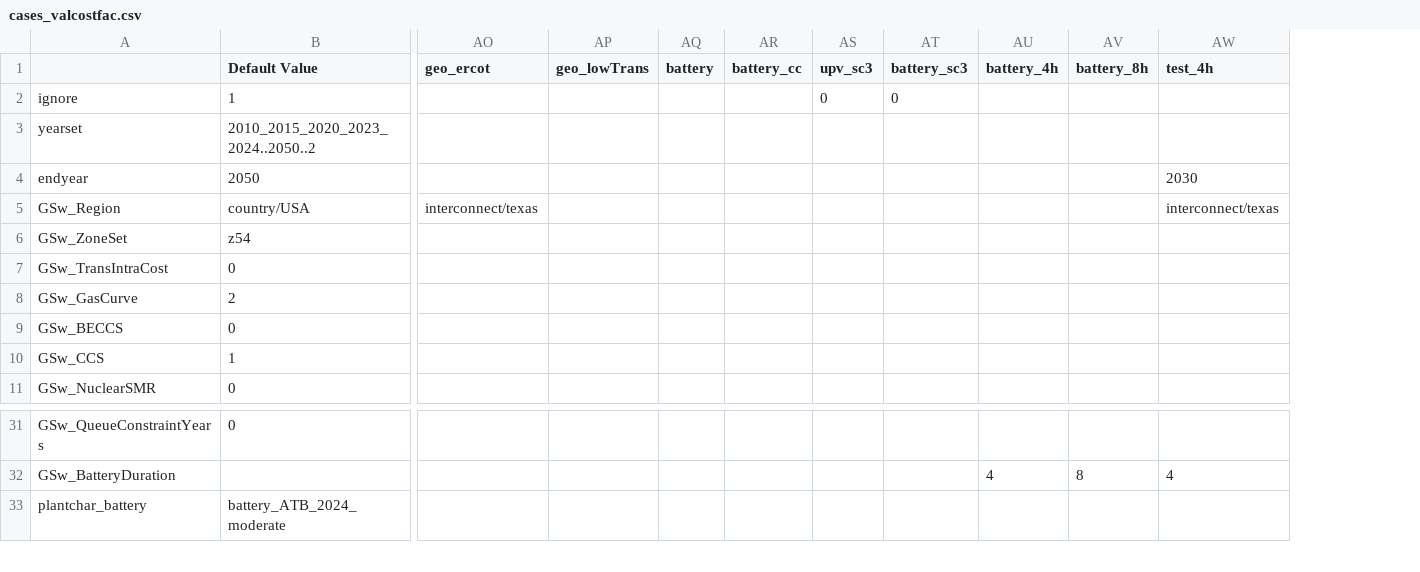
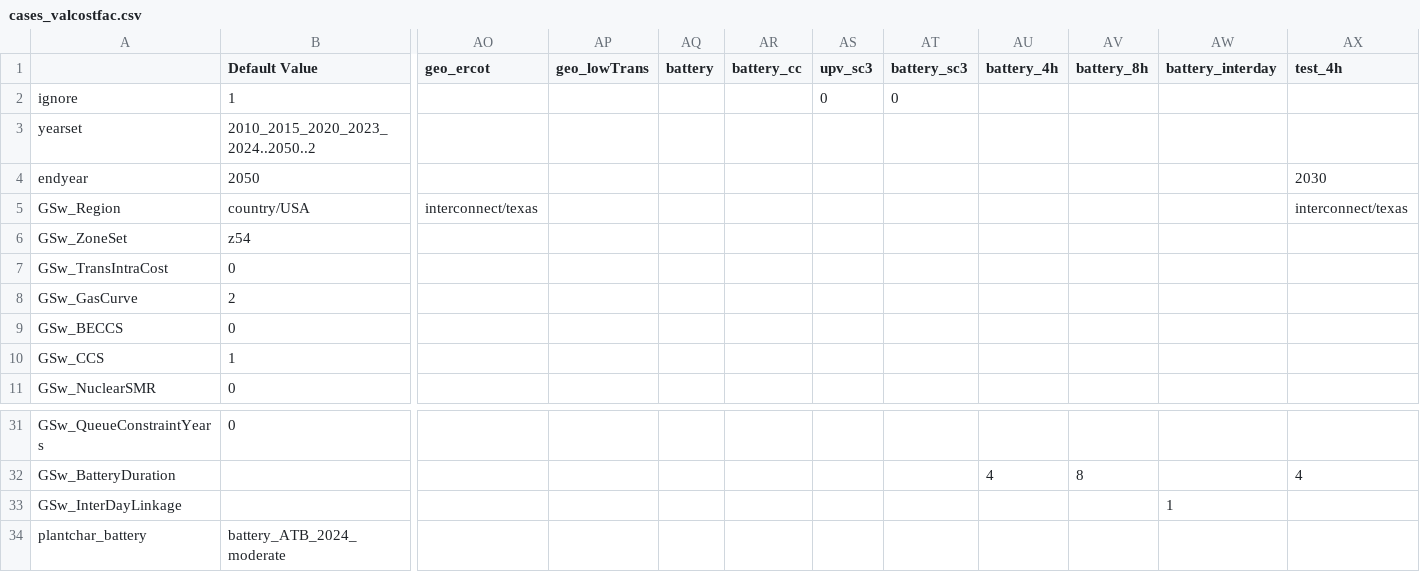
Before and after one commit to ReEDS-Model/ReEDS, a CSV file: cases_valcostfac.csv, drawn as a sheet; only a part is shown, gaps mark what is left out; rows hold the shown columns only; the diff names each change by its address in the sheet, - before the commit and + after, or states it on an @@ line.

Commit message:
Keep the daily storage level and energy limit for inter-day storage in stress periods, make battery_li an inter-day tech, and add the battery_interday valcostfac case

```diff
--- a/cases_valcostfac.csv
+++ b/cases_valcostfac.csv
+column AW (battery_interday), empty
+row 33: GSw_InterDayLinkage |  |  |  |  |  |  |  |  |  | 1
```
Also changed, not shown: 2 other files.
